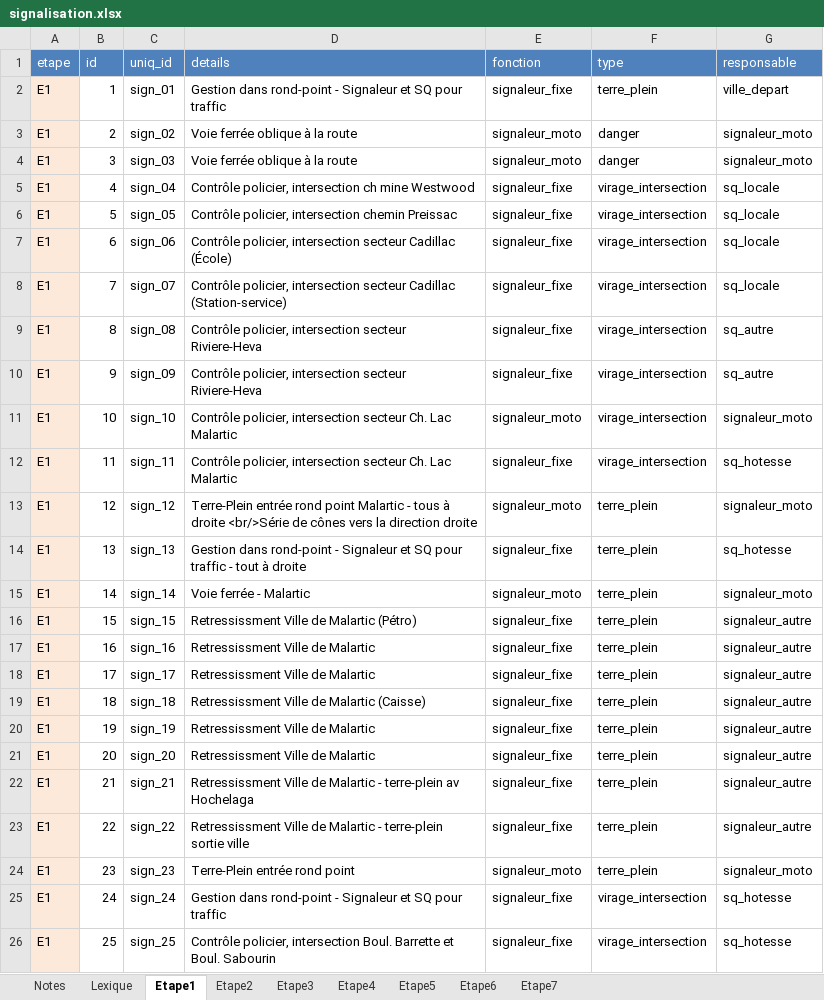
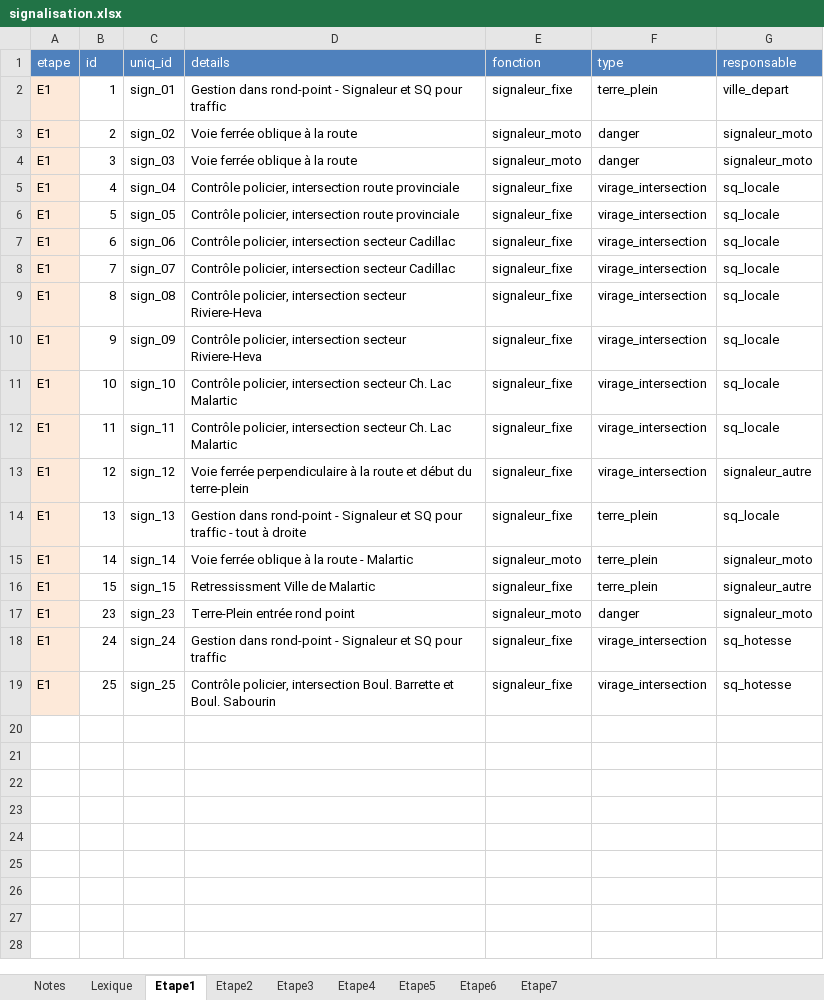
Before and after one commit to TourAbitibi/guide2024, an Excel workbook: excel/signalisation.xlsx, sheet Etape1, drawn as a sheet; values as stored, in another font and other column widths than the file's, no borders; removed rows and columns are numbered as before the commit, all else as after; the diff names each change by its address in the sheet, - before the commit and + after, or states it on an @@ line.

Commit message:
E1 - cleanup Malartic

```diff
--- a/excel/signalisation.xlsx (sheet Etape1)
+++ b/excel/signalisation.xlsx (sheet Etape1)
-D5 (details): …policier, intersection ch mine Westwood
+D5 (details): …policier, intersection route provinciale
-D6 (details): …policier, intersection chemin Preissac
+D6 (details): …policier, intersection route provinciale
-D7 (details): …secteur Cadillac (École)
+D7 (details): …secteur Cadillac
-D8 (details): …secteur Cadillac (Station-service)
+D8 (details): …secteur Cadillac
-G9:G10 (responsable): sq_autre
+G9:G10 (responsable): sq_locale
-E11 (fonction): signaleur_moto
+E11 (fonction): signaleur_fixe
-G11 (responsable): signaleur_moto
+G11 (responsable): sq_locale
-G12 (responsable): sq_hotesse
+G12 (responsable): sq_locale
-D13 (details): Terre-Plein entrée rond point Malartic - tous à droite <br/>Série de cônes vers la direction droite
+D13 (details): Voie ferrée perpendiculaire à la route et début du terre-plein
-E13 (fonction): signaleur_moto
+E13 (fonction): signaleur_fixe
-F13 (type): terre_plein
+F13 (type): virage_intersection
-G13 (responsable): signaleur_moto
+G13 (responsable): signaleur_autre
-G14 (responsable): sq_hotesse
+G14 (responsable): sq_locale
-D15 (details): Voie ferrée - Malartic
+D15 (details): Voie ferrée oblique à la route - Malartic
-D16 (details): Retressissment Ville de Malartic (Pétro)
+D16 (details): Retressissment Ville de Malartic
-row 17: E1 | 16 | sign_16 | Retressissment Ville de Malartic | signaleur_fixe | terre_plein | signaleur_autre
-row 18: E1 | 17 | sign_17 | Retressissment Ville de Malartic | signaleur_fixe | terre_plein | signaleur_autre
-row 19: E1 | 18 | sign_18 | Retressissment Ville de Malartic (Caisse) | signaleur_fixe | terre_plein | signaleur_autre
-row 20: E1 | 19 | sign_19 | Retressissment Ville de Malartic | signaleur_fixe | terre_plein | signaleur_autre
-row 21: E1 | 20 | sign_20 | Retressissment Ville de Malartic | signaleur_fixe | terre_plein | signaleur_autre
-row 22: E1 | 21 | sign_21 | Retressissment Ville de Malartic - terre-plein av Hochelaga | signaleur_fixe | terre_plein | signaleur_autre
-row 23: E1 | 22 | sign_22 | Retressissment Ville de Malartic - terre-plein sortie ville | signaleur_fixe | terre_plein | signaleur_autre
-F17 (type): terre_plein
+F17 (type): danger
```
Also changed, not shown: sheet Etape2, sheet Etape4, sheet Etape3, sheet Etape7, sheet Etape6, formulas that keep their value.
